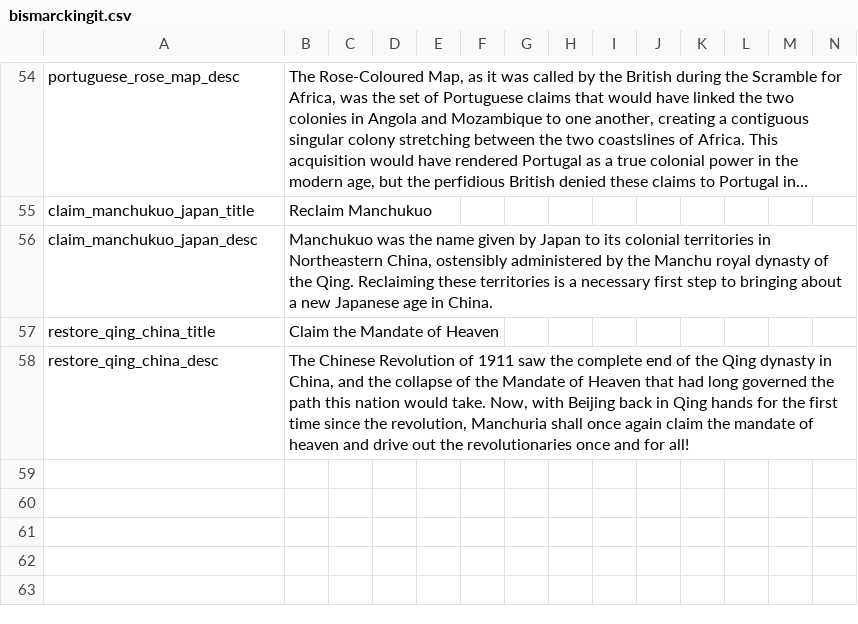
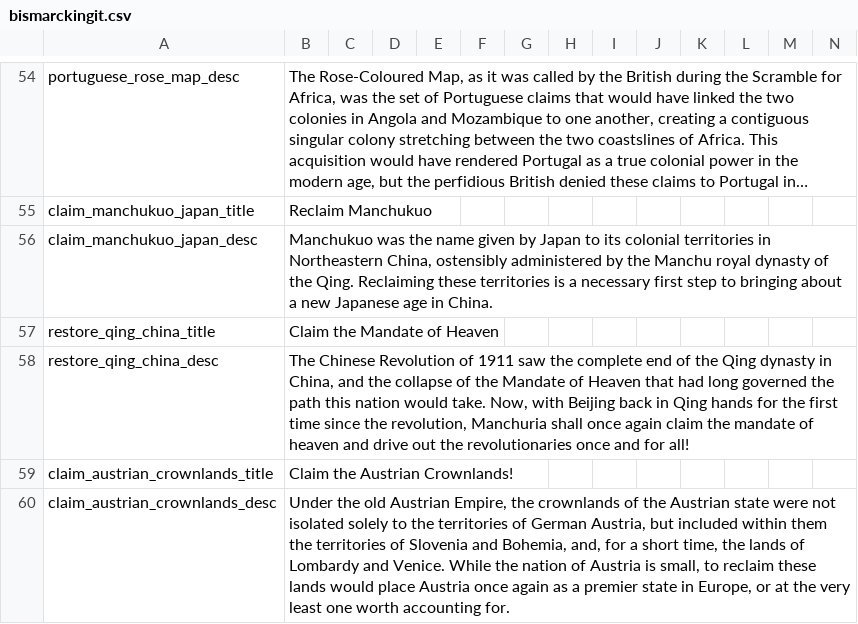
Before and after one commit to DoktorKure/Vic-II-Modern-History-Mod-MHM, a CSV file: MHM/localisation/bismarckingit.csv, drawn as a sheet; only a part is shown, gaps mark what is left out; long unchanged cells end in …; rows hold the shown columns only; the diff names each change by its address in the sheet, - before the commit and + after, or states it on an @@ line.

Commit message:
added austrian crownlands to austria
Probably wont give more to austria, but if youre crazy about it enough to restore the habsburgs might as well have something

```diff
--- a/MHM/localisation/bismarckingit.csv
+++ b/MHM/localisation/bismarckingit.csv
+row 59: claim_austrian_crownlands_title | Claim the Austrian Crownlands!
+row 60: claim_austrian_crownlands_desc | Under the old Austrian Empire, the crownlands of the Austrian state were not isolated solely to the territories of German Austria, but included within them the territories of Slovenia and Bohemia, and, for a short time, the lands of Lombardy and Venice. While the nation of Austria is small, to reclaim these lands would place Austria once again as a premier state in Europe, or at the very least one worth accounting for.
```
Also changed, not shown: 1 other file.
